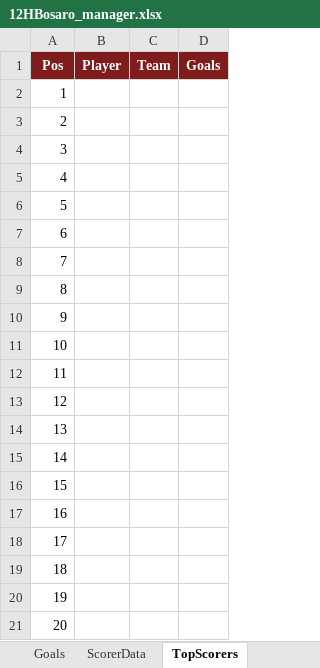
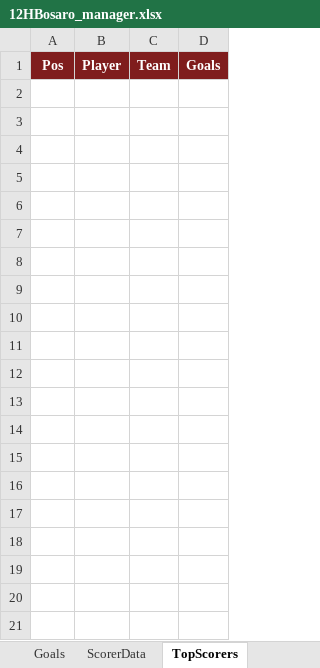
Before and after one commit to Danielm222/12orebosaro, an Excel workbook: 12HBosaro_manager.xlsx, sheet TopScorers, drawn as a sheet; only a part is shown; values as stored, in another font and other column widths than the file's, no borders; the diff covers the shown part only; the diff names each change by its address in the sheet, - before the commit and + after, or states it on an @@ line.

```diff
--- a/12HBosaro_manager.xlsx (sheet TopScorers)
+++ b/12HBosaro_manager.xlsx (sheet TopScorers)
-row 2: 1
-row 3: 2
-row 4: 3
-row 5: 4
-row 6: 5
-row 7: 6
-row 8: 7
-row 9: 8
-row 10: 9
-row 11: 10
-row 12: 11
-row 13: 12
-row 14: 13
-row 15: 14
-row 16: 15
-row 17: 16
-row 18: 17
-row 19: 18
-row 20: 19
-row 21: 20
```
Also changed, not shown: 30 removed rows elsewhere in this sheet, sheet Export, sheet Players, sheet ScorerData, sheet Rosters, sheet Validation, sheet Teams, formulas that keep their value.
